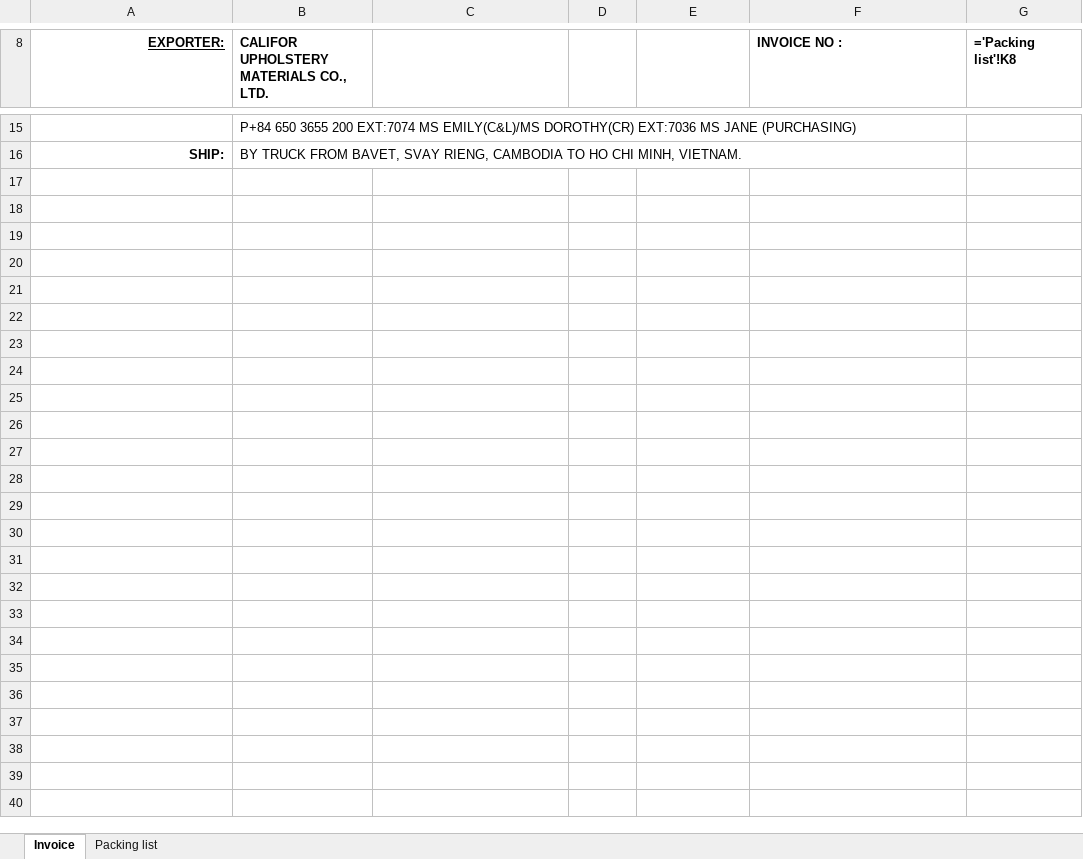
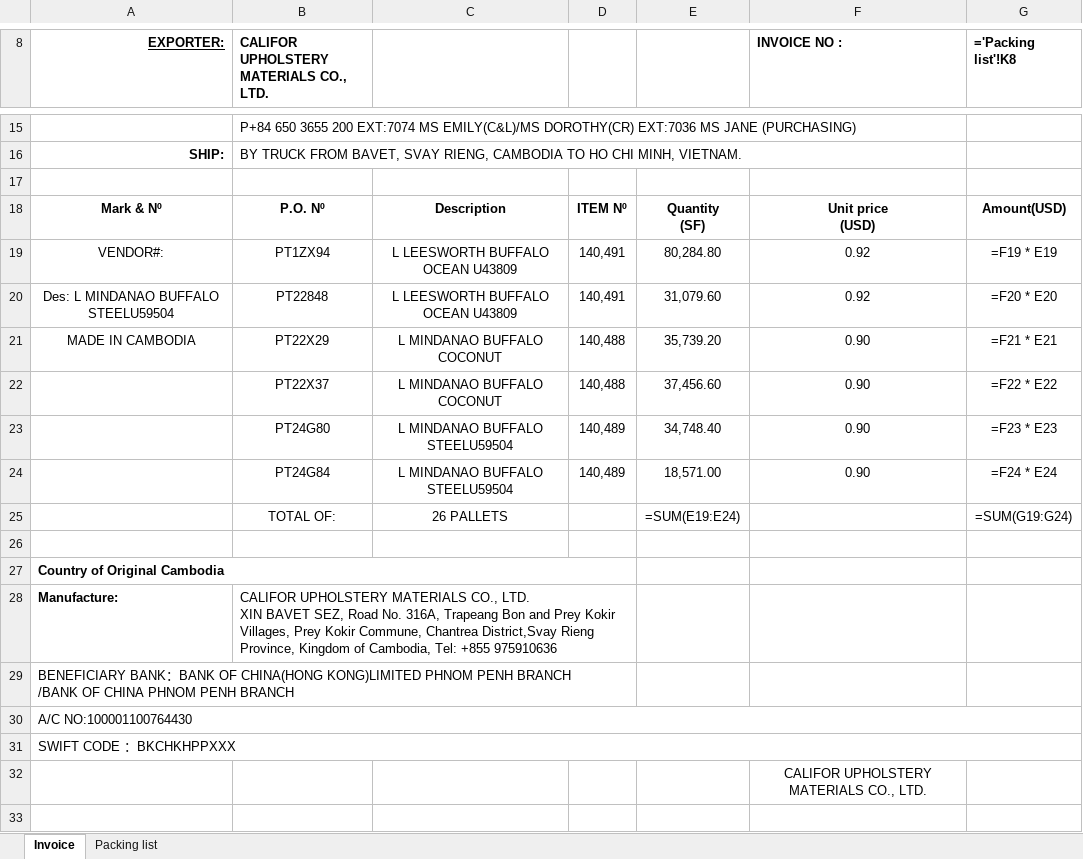
Before and after one commit to GiyoXD/invoice_gen_module, an Excel workbook: result.xlsx, sheet Invoice, drawn as a sheet; only a part is shown, gaps mark what is left out; values as stored, in another font and other column widths than the file's, no borders; formulas without a stored value are shown as written; ↵ is a line break in a cell; the diff names each change by its address in the sheet, - before the commit and + after, or states it on an @@ line.

```diff
--- a/result.xlsx (sheet Invoice)
+++ b/result.xlsx (sheet Invoice)
+row 17: (empty)
+row 18: Mark & Nº | P.O. Nº | Description | ITEM Nº | Quantity ↵ (SF) | Unit price ↵ (USD) | Amount(USD)
+row 19: VENDOR#: | PT1ZX94 | L LEESWORTH BUFFALO OCEAN U43809 | 140,491 | 80,284.80 | 0.92 | =F19 * E19
+row 20: Des: L MINDANAO BUFFALO STEELU59504 | PT22848 | L LEESWORTH BUFFALO OCEAN U43809 | 140,491 | 31,079.60 | 0.92 | =F20 * E20
+row 21: MADE IN CAMBODIA | PT22X29 | L MINDANAO BUFFALO COCONUT | 140,488 | 35,739.20 | 0.90 | =F21 * E21
+row 22:  | PT22X37 | L MINDANAO BUFFALO COCONUT | 140,488 | 37,456.60 | 0.90 | =F22 * E22
+row 23:  | PT24G80 | L MINDANAO BUFFALO STEELU59504 | 140,489 | 34,748.40 | 0.90 | =F23 * E23
+row 24:  | PT24G84 | L MINDANAO BUFFALO STEELU59504 | 140,489 | 18,571.00 | 0.90 | =F24 * E24
+row 25:  | TOTAL OF: | 26 PALLETS |  | =SUM(E19:E24) |  | =SUM(G19:G24)
+row 26: (empty)
+row 27: Country of Original Cambodia
+row 28: Manufacture: | CALIFOR UPHOLSTERY MATERIALS CO., LTD. ↵ XIN BAVET SEZ, Road No. 316A, Trapeang Bon and Prey Kokir Villages, Prey Kokir Commune, Chantrea District,Svay Rieng Province, Kingdom of Cambodia, Tel: +855 975910636
+row 29: BENEFICIARY BANK：BANK OF CHINA(HONG KONG)LIMITED PHNOM PENH BRANCH ↵ /BANK OF CHINA PHNOM PENH BRANCH
+row 30: A/C NO:100001100764430
+row 31: SWIFT CODE ：BKCHKHPPXXX
+row 32:  |  |  |  |  | CALIFOR UPHOLSTERY MATERIALS CO., LTD.
+row 33:  |  |  |  |  | Sign & Stamp
```
Also changed, not shown: sheet Packing list, result_test.xlsx, 18 other files.
